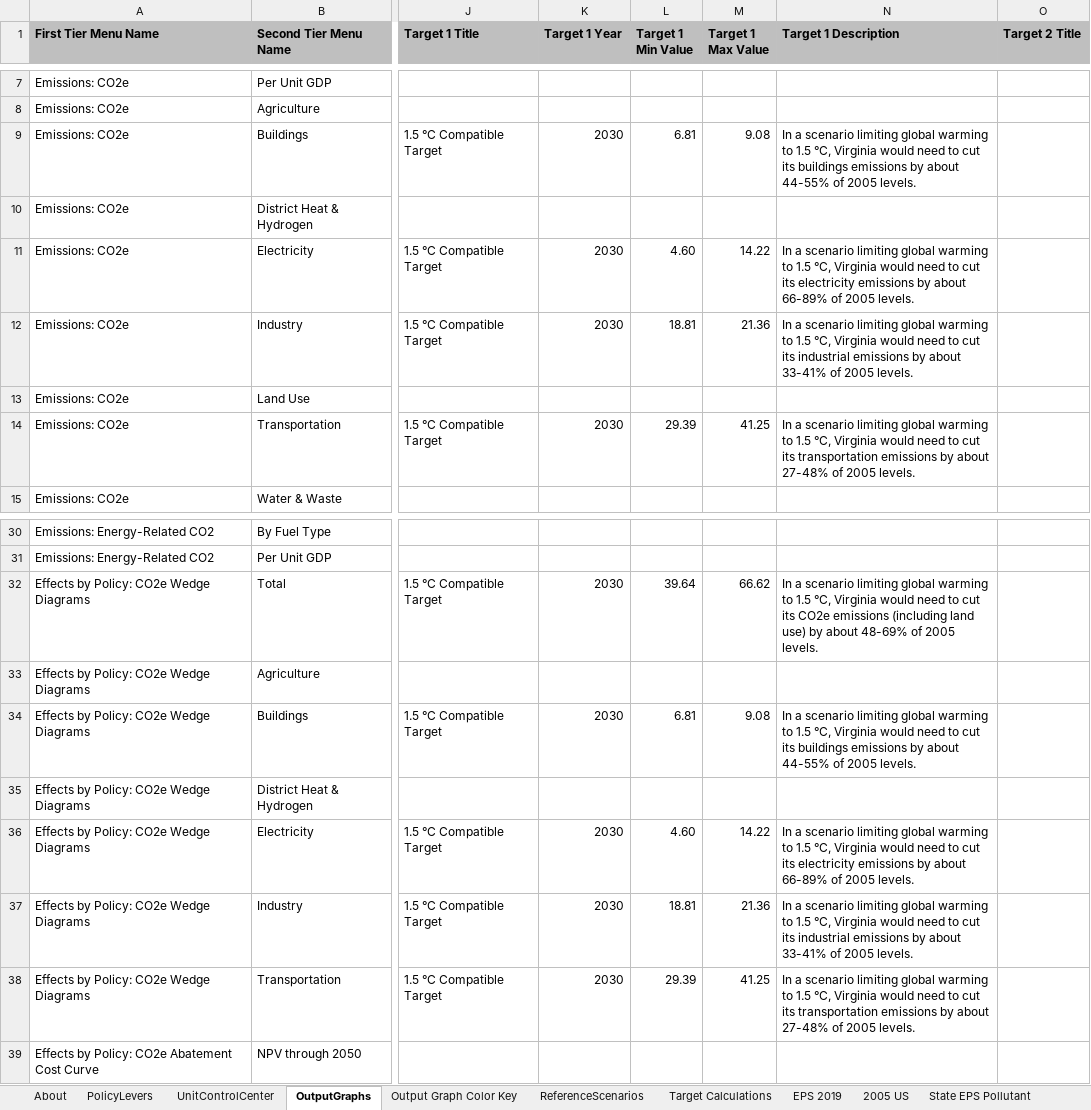
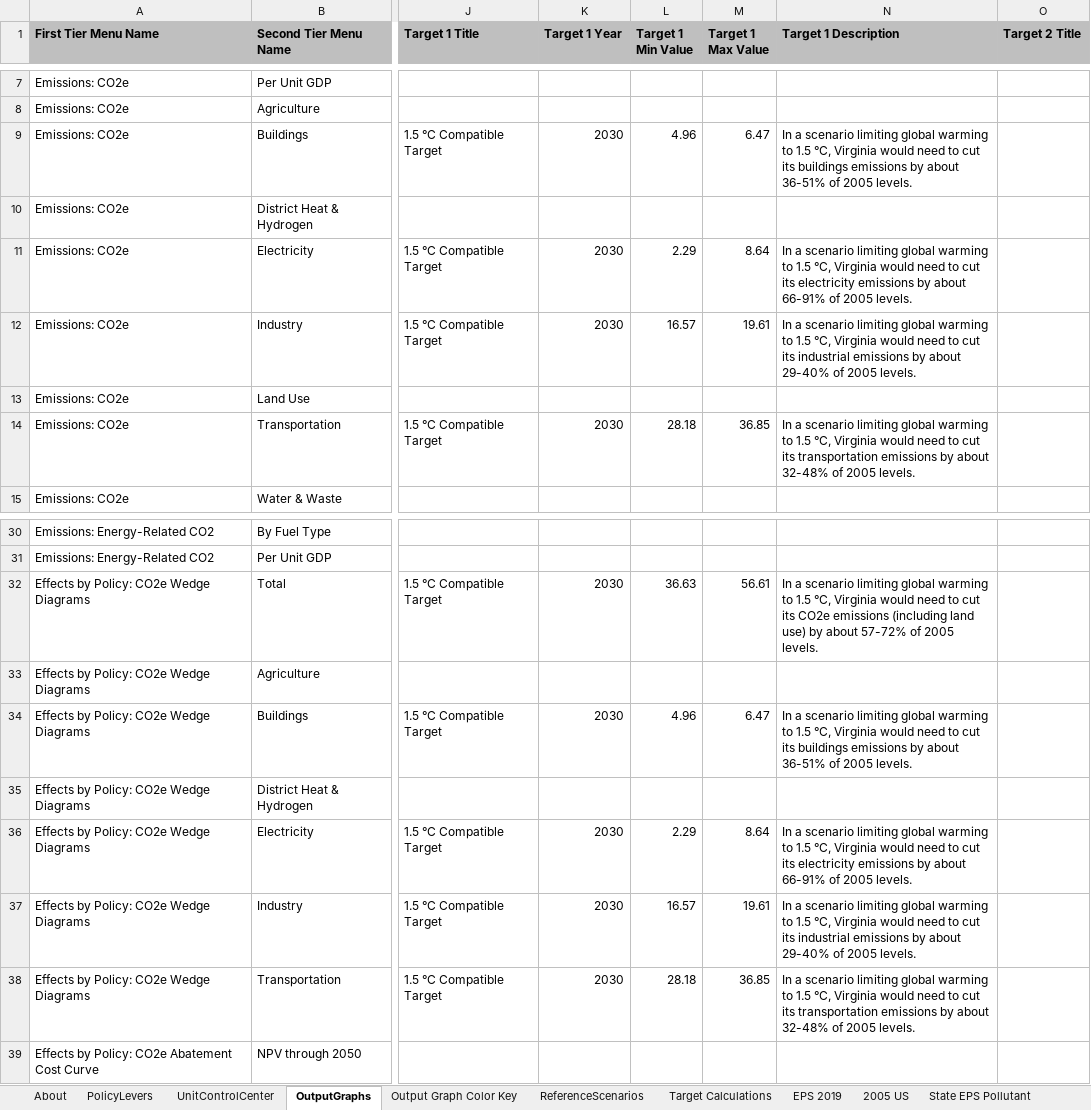
Before and after one commit to EnergyInnovation/eps-virginia, an Excel workbook: WebAppData.xlsx, sheet OutputGraphs, drawn as a sheet; only a part is shown, gaps mark what is left out; values as stored, in another font and other column widths than the file's, no borders; conditional formats not drawn; the diff covers the shown part only; the diff names each change by its address in the sheet, - before the commit and + after, or states it on an @@ line.

Commit message:
Update target ranges

```diff
--- a/WebAppData.xlsx (sheet OutputGraphs)
+++ b/WebAppData.xlsx (sheet OutputGraphs)
-L9 (Target 1 Min Value): 6.81
+L9 (Target 1 Min Value): 4.96
-M9 (Target 1 Max Value): 9.08
+M9 (Target 1 Max Value): 6.47
-N9 (Target 1 Description): …by about 44-55% of 2005…
+N9 (Target 1 Description): …by about 36-51% of 2005…
-L11 (Target 1 Min Value): 4.60
+L11 (Target 1 Min Value): 2.29
-M11 (Target 1 Max Value): 14.22
+M11 (Target 1 Max Value): 8.64
-N11 (Target 1 Description): …by about 66-89% of 2005…
+N11 (Target 1 Description): …by about 66-91% of 2005…
-L12 (Target 1 Min Value): 18.81
+L12 (Target 1 Min Value): 16.57
-M12 (Target 1 Max Value): 21.36
+M12 (Target 1 Max Value): 19.61
-N12 (Target 1 Description): …by about 33-41% of 2005…
+N12 (Target 1 Description): …by about 29-40% of 2005…
-L14 (Target 1 Min Value): 29.39
+L14 (Target 1 Min Value): 28.18
-M14 (Target 1 Max Value): 41.25
+M14 (Target 1 Max Value): 36.85
-N14 (Target 1 Description): …by about 27-48% of 2005…
+N14 (Target 1 Description): …by about 32-48% of 2005…
-L32 (Target 1 Min Value): 39.64
+L32 (Target 1 Min Value): 36.63
-M32 (Target 1 Max Value): 66.62
+M32 (Target 1 Max Value): 56.61
-N32 (Target 1 Description): …by about 48-69% of 2005…
+N32 (Target 1 Description): …by about 57-72% of 2005…
-L34 (Target 1 Min Value): 6.81
+L34 (Target 1 Min Value): 4.96
-M34 (Target 1 Max Value): 9.08
+M34 (Target 1 Max Value): 6.47
-N34 (Target 1 Description): …by about 44-55% of 2005…
+N34 (Target 1 Description): …by about 36-51% of 2005…
-L36 (Target 1 Min Value): 4.60
+L36 (Target 1 Min Value): 2.29
-M36 (Target 1 Max Value): 14.22
+M36 (Target 1 Max Value): 8.64
-N36 (Target 1 Description): …by about 66-89% of 2005…
+N36 (Target 1 Description): …by about 66-91% of 2005…
-L37 (Target 1 Min Value): 18.81
+L37 (Target 1 Min Value): 16.57
-M37 (Target 1 Max Value): 21.36
+M37 (Target 1 Max Value): 19.61
-N37 (Target 1 Description): …by about 33-41% of 2005…
+N37 (Target 1 Description): …by about 29-40% of 2005…
-L38 (Target 1 Min Value): 29.39
+L38 (Target 1 Min Value): 28.18
-M38 (Target 1 Max Value): 41.25
+M38 (Target 1 Max Value): 36.85
-N38 (Target 1 Description): …by about 27-48% of 2005…
+N38 (Target 1 Description): …by about 32-48% of 2005…
```
Also changed, not shown: 6 edited cells elsewhere in this sheet, sheet Target Calculations, formulas that keep their value.
